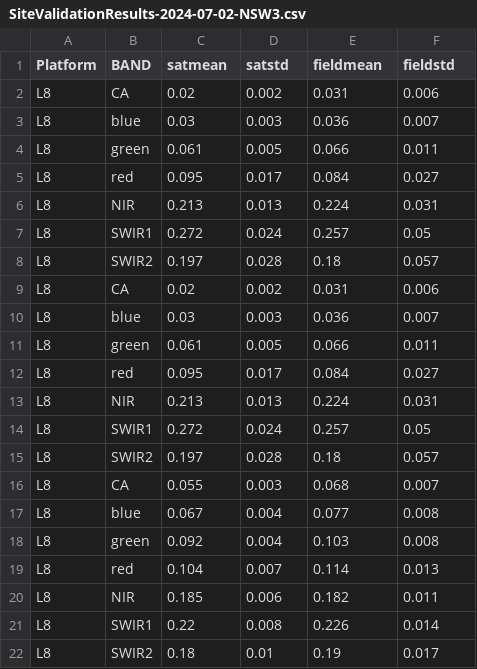
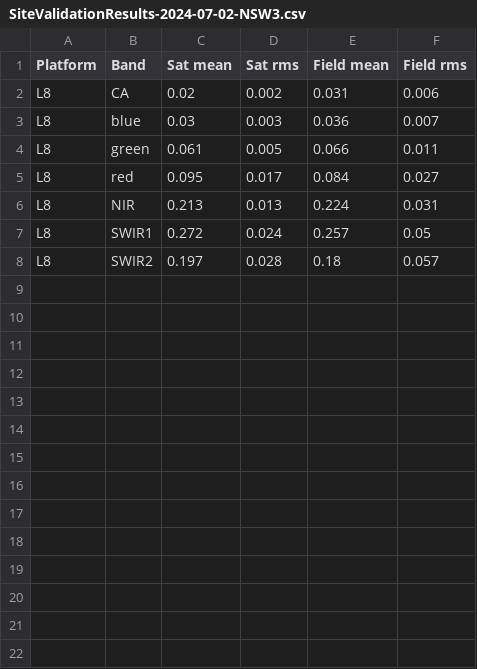
Before and after one commit to GeoscienceAustralia/dea-knowledge-hub, a CSV file: docs/validation/site-report/2024-07-02-NSW3/SiteValidationResults-2024-07-02-NSW3.csv, drawn as a sheet.

```diff
--- a/docs/validation/site-report/2024-07-02-NSW3/SiteValidationResults-2024-07-02-NSW3.csv
+++ b/docs/validation/site-report/2024-07-02-NSW3/SiteValidationResults-2024-07-02-NSW3.csv
@@ -1,2 +1,2 @@
-Platform,BAND,satmean,satstd,fieldmean,fieldstd
+Platform,Band,Sat mean,Sat rms,Field mean,Field rms
 L8,CA,0.02,0.002,0.031,0.006
@@ -8,15 +8 @@ L8,SWIR1,0.272,0.024,0.257,0.05
 L8,SWIR2,0.197,0.028,0.18,0.057
-L8,CA,0.02,0.002,0.031,0.006
-L8,blue,0.03,0.003,0.036,0.007
-L8,green,0.061,0.005,0.066,0.011
-L8,red,0.095,0.017,0.084,0.027
-L8,NIR,0.213,0.013,0.224,0.031
-L8,SWIR1,0.272,0.024,0.257,0.05
-L8,SWIR2,0.197,0.028,0.18,0.057
-L8,CA,0.055,0.003,0.068,0.007
-L8,blue,0.067,0.004,0.077,0.008
-L8,green,0.092,0.004,0.103,0.008
-L8,red,0.104,0.007,0.114,0.013
-L8,NIR,0.185,0.006,0.182,0.011
-L8,SWIR1,0.22,0.008,0.226,0.014
-L8,SWIR2,0.18,0.01,0.19,0.017
```
Also changed, not shown: docs/validation/site-report/2024-06-30-SA1/SiteValidationResults-2024-06-30-SA1.csv, docs/validation/site-report/2024-07-02-NSW2/SiteValidationResults-2024-07-02-NSW2.csv, 40 other files.
